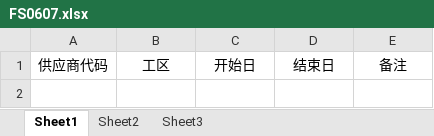
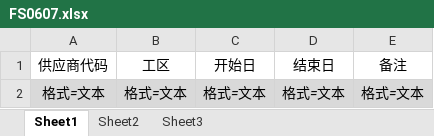
Before and after one commit to wangfang2021/bomescproject, an Excel workbook: SPPSApi/Doc/Template/FS0607.xlsx, sheet Sheet1, drawn as a sheet; values as stored, in another font and other column widths than the file's, no borders; the diff names each change by its address in the sheet, - before the commit and + after, or states it on an @@ line.

```diff
--- a/SPPSApi/Doc/Template/FS0607.xlsx (sheet Sheet1)
+++ b/SPPSApi/Doc/Template/FS0607.xlsx (sheet Sheet1)
+row 2: 格式=文本 | 格式=文本 | 格式=文本 | 格式=文本 | 格式=文本
```
Also changed, not shown: SPPSApi/Doc/Template/FS0108_Template.xlsx, SPPSApi/Doc/Template/FS0606.xlsx, 18 other files.
